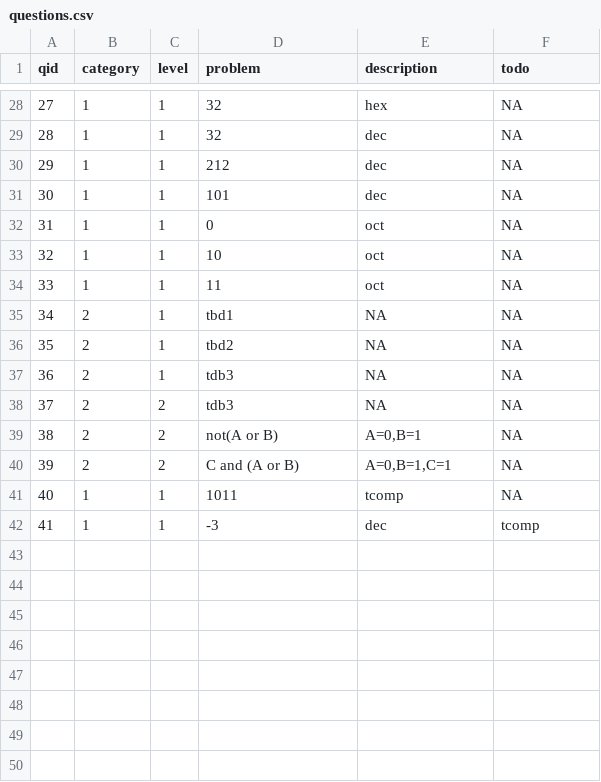
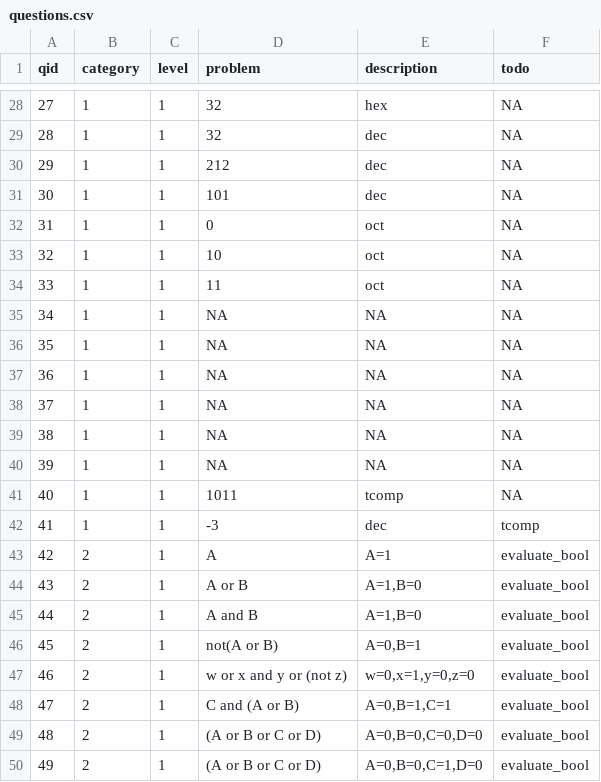
Before and after one commit to allonahmed/Digital-Systems-Python, a CSV file: programming_assignments/part0/questions.csv, drawn as a sheet; only a part is shown, gaps mark what is left out.

Commit message:
part2

```diff
--- a/programming_assignments/part0/questions.csv
+++ b/programming_assignments/part0/questions.csv
@@ -34,9 +34,17 @@ qid,category,level,problem,description,todo
 33,1,1,11,oct,NA
-34,2,1,tbd1,NA,NA
-35,2,1,tbd2,NA,NA
-36,2,1,tdb3,NA,NA
-37,2,2,tdb3,NA,NA
-38,2,2,not(A or B),"A=0,B=1",NA
-39,2,2,C and (A or B),"A=0,B=1,C=1",NA
+34,1,1,NA,NA,NA
+35,1,1,NA,NA,NA
+36,1,1,NA,NA,NA
+37,1,1,NA,NA,NA
+38,1,1,NA,NA,NA
+39,1,1,NA,NA,NA
 40,1,1,1011,tcomp,NA
 41,1,1,-3,dec,tcomp
+42,2,1,A,"A=1",evaluate_bool
+43,2,1,A or B,"A=1,B=0",evaluate_bool
+44,2,1,A and B,"A=1,B=0",evaluate_bool
+45,2,1,not(A or B),"A=0,B=1",evaluate_bool
+46,2,1,w or x and y or (not z),"w=0,x=1,y=0,z=0",evaluate_bool
+47,2,1,C and (A or B),"A=0,B=1,C=1",evaluate_bool
+48,2,1,(A or B or C or D),"A=0,B=0,C=0,D=0",evaluate_bool
+49,2,1,(A or B or C or D),"A=0,B=0,C=1,D=0",evaluate_bool
```
Also changed, not shown: 1 other file.
